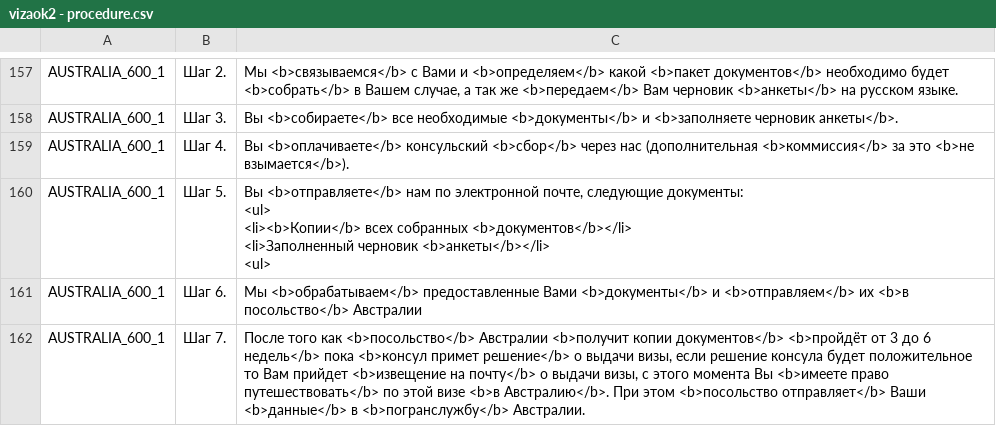
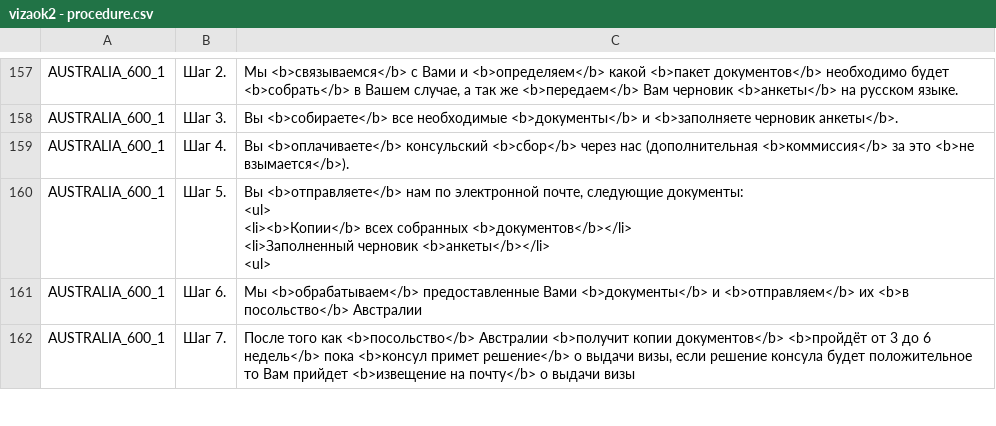
Before and after one commit to nktb40/vizaok2, a CSV file: data/vizaok2 - procedure.csv, drawn as a sheet; only a part is shown, gaps mark what is left out; the diff covers the shown part only.

```diff
--- a/data/vizaok2 - procedure.csv
+++ b/data/vizaok2 - procedure.csv
@@ -235,2 +235,2 @@ AUSTRALIA_600_1,Шаг 5.,"Вы <b>отправляете</b> нам по эле
 AUSTRALIA_600_1,Шаг 6.,Мы <b>обрабатываем</b> предоставленные Вами <b>документы</b> и <b>отправляем</b> их <b>в посольство</b> Австралии
-AUSTRALIA_600_1,Шаг 7.,"После того как <b>посольство</b> Австралии <b>получит  копии документов</b> <b>пройдёт от 3 до 6 недель</b> пока <b>консул примет решение</b> о выдачи визы, если решение консула будет положительное то Вам прийдет <b>извещение на почту</b> о выдачи визы, с этого момента Вы <b>имеете право путешествовать</b> по этой визе <b>в Австралию</b>. При этом <b>посольство отправляет</b> Ваши <b>данные</b> в <b>погранслужбу</b> Австралии."
+AUSTRALIA_600_1,Шаг 7.,"После того как <b>посольство</b> Австралии <b>получит  копии документов</b> <b>пройдёт от 3 до 6 недель</b> пока <b>консул примет решение</b> о выдачи визы, если решение консула будет положительное то Вам прийдет <b>извещение на почту</b> о выдачи визы"
```
Also changed, not shown: 6 added rows and 6 edited cells elsewhere in this file, data/vizaok2 - documents.csv, data/vizaok2 - visas.csv, 5 other files.
